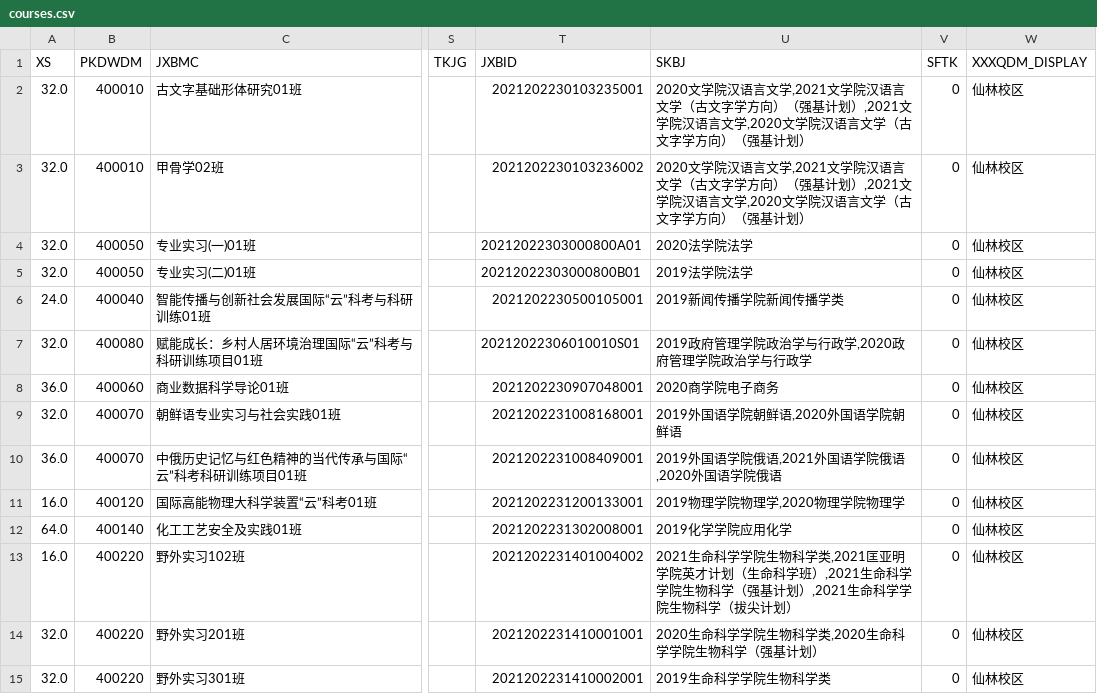
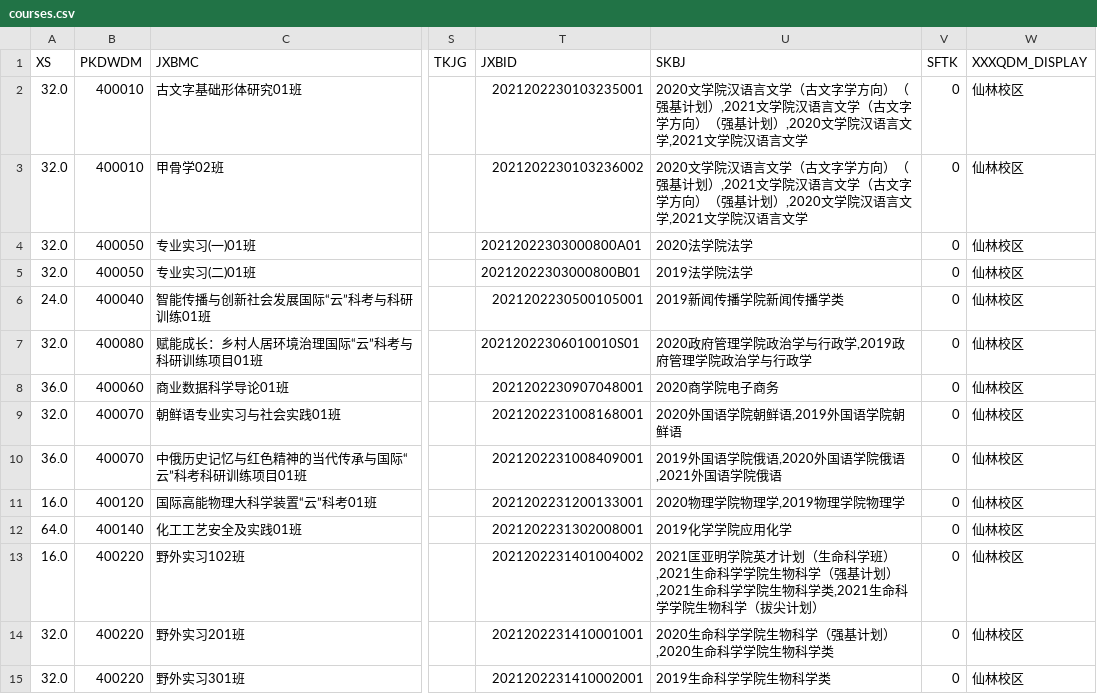
Before and after one commit to at-nju/courses, a CSV file: data/2021-2022-3/courses.csv, drawn as a sheet; only a part is shown, gaps mark what is left out; the diff covers the shown part only; the diff names each change by its address in the sheet, - before the commit and + after, or states it on an @@ line.

```diff
--- a/data/2021-2022-3/courses.csv
+++ b/data/2021-2022-3/courses.csv
-U2:U3 (SKBJ): …语言文学,2021文学院汉语言文学（古文字学方向）（强基计划）,2021文学院汉语言文学,2020文学院汉语言文学（古文字学方向）（强基计划）
+U2:U3 (SKBJ): …语言文学（古文字学方向）（强基计划）,2021文学院汉语言文学（古文字学方向）（强基计划）,2020文学院汉语言文学,2021文学院汉语言文学
-U7 (SKBJ): 2019政府管理学院政治学与行政学,2020政府管理学院政治学与行政学
+U7 (SKBJ): 2020政府管理学院政治学与行政学,2019政府管理学院政治学与行政学
-U9 (SKBJ): 2019外国语学院朝鲜语,2020外国语学院朝鲜语
+U9 (SKBJ): 2020外国语学院朝鲜语,2019外国语学院朝鲜语
-U10 (SKBJ): 2019外国语学院俄语,2021外国语学院俄语,2020外国语学院俄语
+U10 (SKBJ): 2019外国语学院俄语,2020外国语学院俄语,2021外国语学院俄语
-U11 (SKBJ): 2019物理学院物理学,2020物理学院物理学
+U11 (SKBJ): 2020物理学院物理学,2019物理学院物理学
-U13 (SKBJ): 2021生命科学学院生物科学类,2021匡亚明学院英才计划（生命科学班）,2021生命科学学院生物科学（强基计划）,2021生命科…
+U13 (SKBJ): 2021匡亚明学院英才计划（生命科学班）,2021生命科学学院生物科学（强基计划）,2021生命科学学院生物科学类,2021生命科…
-U14 (SKBJ): 2020生命科学学院生物科学类,2020生命科学学院生物科学（强基计划）
+U14 (SKBJ): 2020生命科学学院生物科学（强基计划）,2020生命科学学院生物科学类
```
Also changed, not shown: 30 edited cells elsewhere in this file, data/2023-2024-3/courses.csv, data/2025-2026-3/courses.csv, 18 other files.
